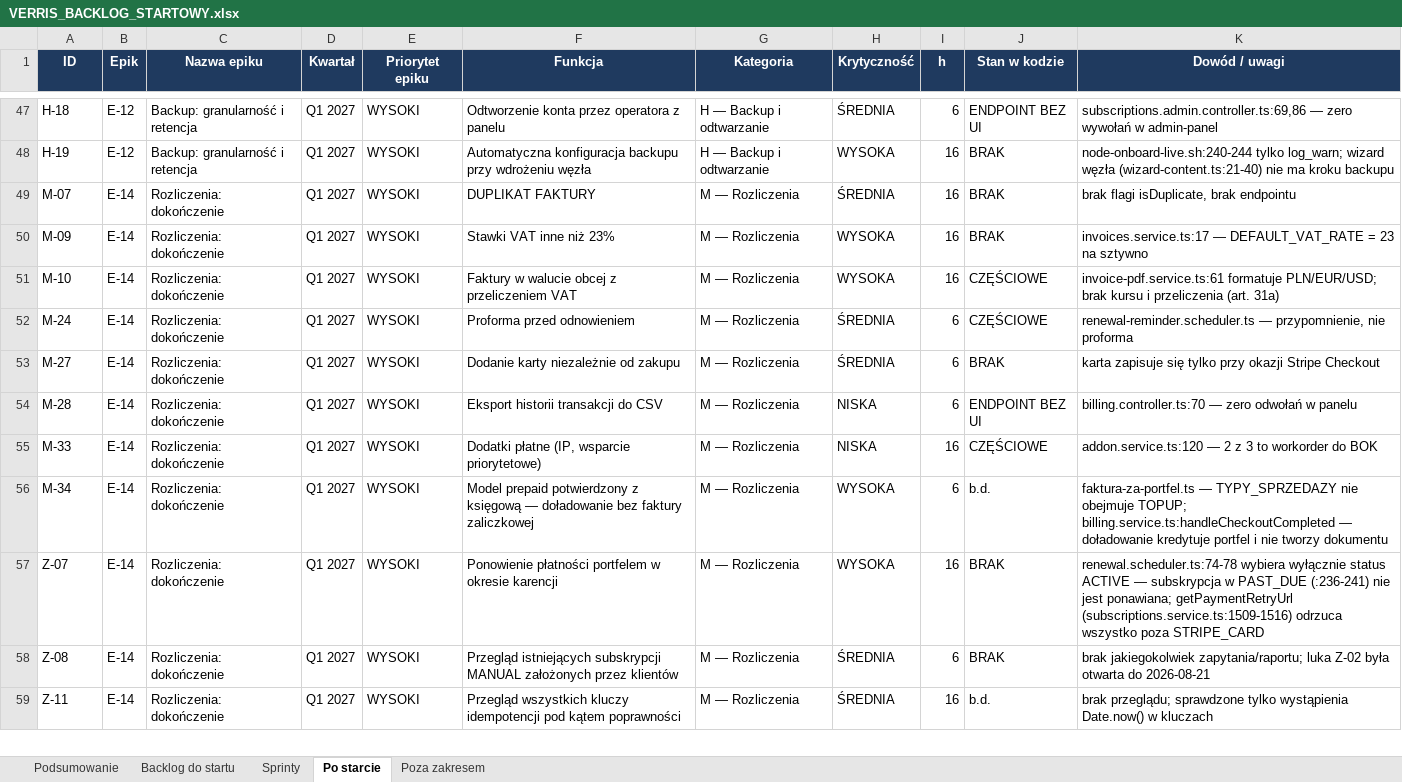
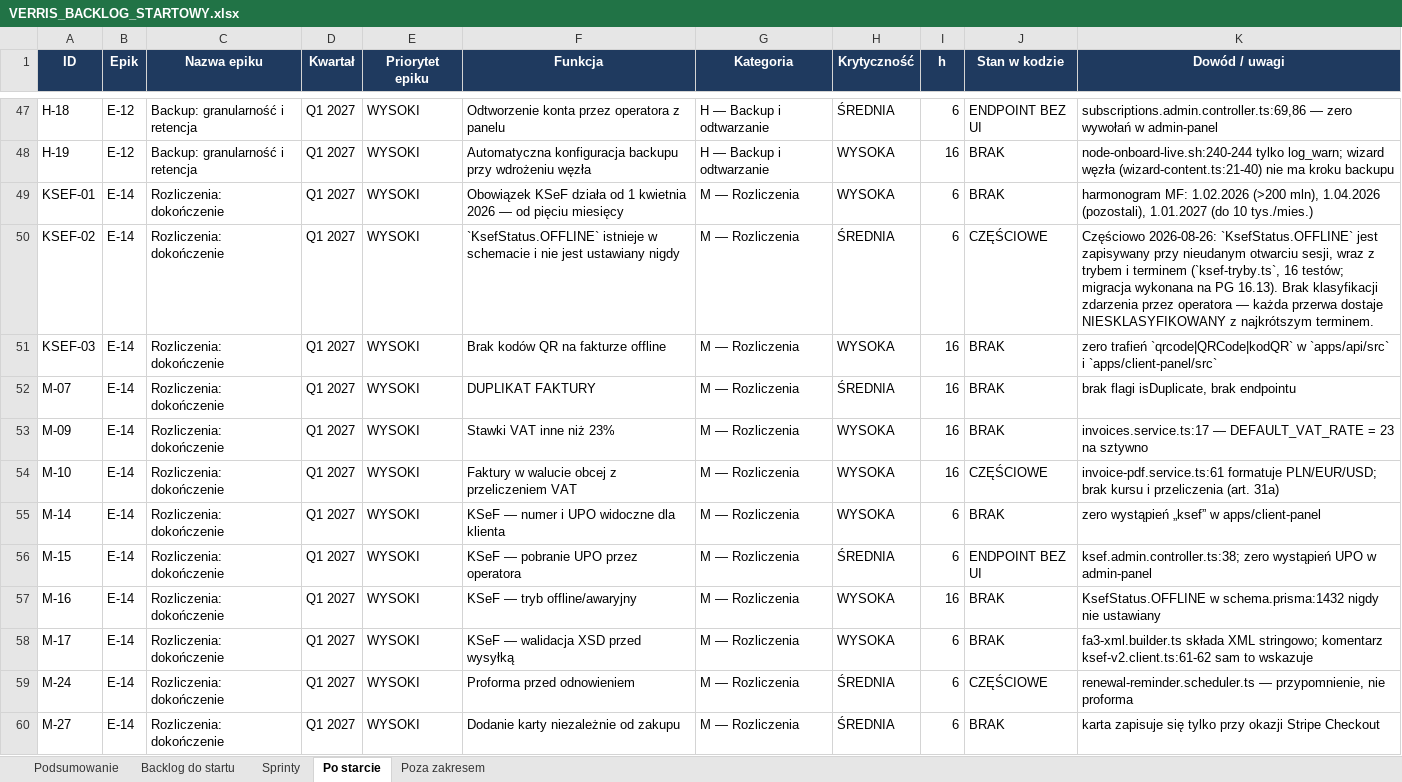
Before and after one commit to dominik-hvln/verris, an Excel workbook: plan-startowy-2026-08/VERRIS_BACKLOG_STARTOWY.xlsx, sheet Po starcie, drawn as a sheet; only a part is shown, gaps mark what is left out; the shorter side is filled out with more unchanged rows; values as stored, in another font and other column widths than the file's, no borders; the diff names each change by its address in the sheet, - before the commit and + after, or states it on an @@ line.

```diff
--- a/plan-startowy-2026-08/VERRIS_BACKLOG_STARTOWY.xlsx (sheet Po starcie)
+++ b/plan-startowy-2026-08/VERRIS_BACKLOG_STARTOWY.xlsx (sheet Po starcie)
+row 49: KSEF-01 | E-14 | Rozliczenia: dokończenie | Q1 2027 | WYSOKI | Obowiązek KSeF działa od 1 kwietnia 2026 — od pięciu miesięcy | M — Rozliczenia | WYSOKA | 6 | BRAK | harmonogram MF: 1.02.2026 (>200 mln), 1.04.2026 (pozostali), 1.01.2027 (do 10 tys./mies.)
+row 50: KSEF-02 | E-14 | Rozliczenia: dokończenie | Q1 2027 | WYSOKI | `KsefStatus.OFFLINE` istnieje w schemacie i nie jest ustawiany nigdy | M — Rozliczenia | ŚREDNIA | 6 | CZĘŚCIOWE | Częściowo 2026-08-26: `KsefStatus.OFFLINE` jest zapisywany przy nieudanym otwarciu sesji, wraz z trybem i terminem (`ksef-tryby.ts`, 16 testów; migracja wykonana na PG 16.13). Brak klasyfikacji zdarzenia przez operatora — każda przerwa dostaje NIESKLASYFIKOWANY z najkrótszym terminem.
+row 51: KSEF-03 | E-14 | Rozliczenia: dokończenie | Q1 2027 | WYSOKI | Brak kodów QR na fakturze offline | M — Rozliczenia | WYSOKA | 16 | BRAK | zero trafień `qrcode|QRCode|kodQR` w `apps/api/src` i `apps/client-panel/src`
+row 55: M-14 | E-14 | Rozliczenia: dokończenie | Q1 2027 | WYSOKI | KSeF — numer i UPO widoczne dla klienta | M — Rozliczenia | WYSOKA | 6 | BRAK | zero wystąpień „ksef” w apps/client-panel
+row 56: M-15 | E-14 | Rozliczenia: dokończenie | Q1 2027 | WYSOKI | KSeF — pobranie UPO przez operatora | M — Rozliczenia | ŚREDNIA | 6 | ENDPOINT BEZ UI | ksef.admin.controller.ts:38; zero wystąpień UPO w admin-panel
+row 57: M-16 | E-14 | Rozliczenia: dokończenie | Q1 2027 | WYSOKI | KSeF — tryb offline/awaryjny | M — Rozliczenia | WYSOKA | 16 | BRAK | KsefStatus.OFFLINE w schema.prisma:1432 nigdy nie ustawiany
+row 58: M-17 | E-14 | Rozliczenia: dokończenie | Q1 2027 | WYSOKI | KSeF — walidacja XSD przed wysyłką | M — Rozliczenia | WYSOKA | 6 | BRAK | fa3-xml.builder.ts składa XML stringowo; komentarz ksef-v2.client.ts:61-62 sam to wskazuje
```
Also changed, not shown: sheet Backlog do startu, sheet Sprinty, sheet Podsumowanie, audyt-parytetu-2026-08/VERRIS_PARYTET_FUNKCJI_2026-08.xlsx, 9 other files.
